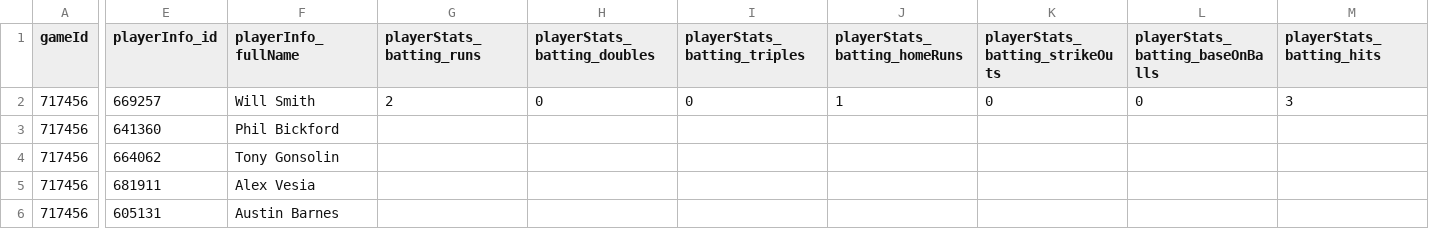
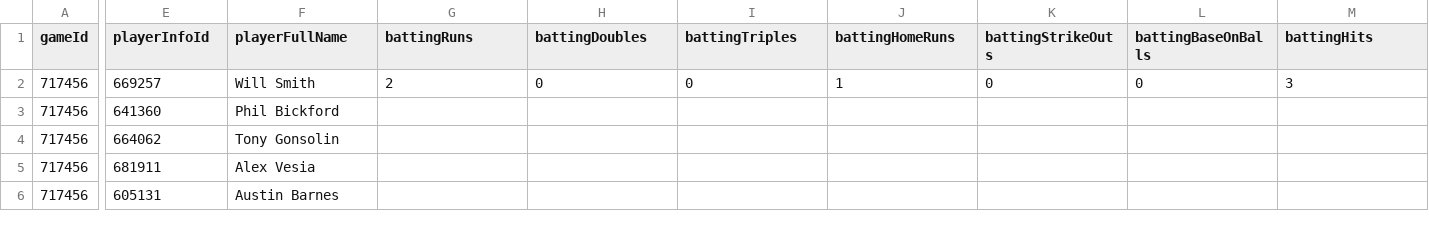
Before and after one commit to RileyM117/baseballStats, a CSV file: baseball/teamCsvFiles/LosAngelesDodgers.csv, drawn as a sheet; only a part is shown, gaps mark what is left out; the diff covers the shown part only; the diff names each change by its address in the sheet, - before the commit and + after, or states it on an @@ line.

```diff
--- a/baseball/teamCsvFiles/LosAngelesDodgers.csv
+++ b/baseball/teamCsvFiles/LosAngelesDodgers.csv
-E1: playerInfo_id
+E1: playerInfoId
-F1: playerInfo_fullName
+F1: playerFullName
-G1: playerStats_batting_runs
+G1: battingRuns
-H1: playerStats_batting_doubles
+H1: battingDoubles
-I1: playerStats_batting_triples
+I1: battingTriples
-J1: playerStats_batting_homeRuns
+J1: battingHomeRuns
-K1: playerStats_batting_strikeOuts
+K1: battingStrikeOuts
-L1: playerStats_batting_baseOnBalls
+L1: battingBaseOnBalls
-M1: playerStats_batting_hits
+M1: battingHits
```
Also changed, not shown: 21 edited cells elsewhere in this file, baseball/teamCsvFiles/HoustonAstros.csv, baseball/teamCsvFiles/SanDiegoPadres.csv, 30 other files.
